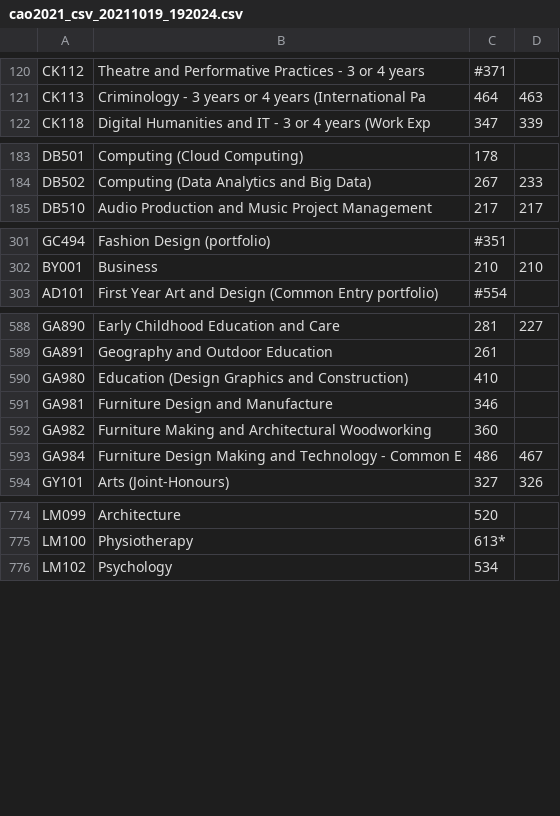
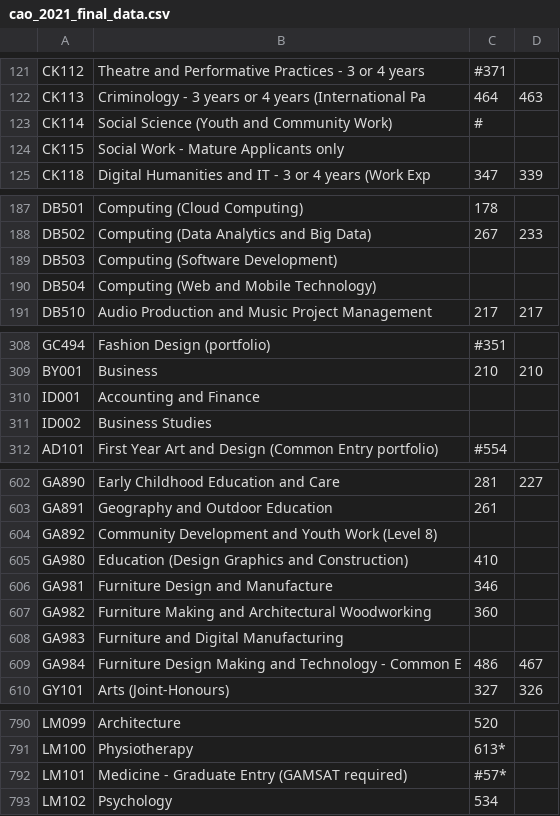
Before and after one commit to CiaranMoran27/Fundamentals-of-Data-Analysis, a CSV file: data/cao_2021_final_data.csv (was data/cao2021_csv_20211019_192024.csv), drawn as a sheet; only a part is shown, gaps mark what is left out; the diff covers the shown part only.

```diff
--- a/data/cao2021_csv_20211019_192024.csv
+++ b/data/cao_2021_final_data.csv
@@ -121,2 +122,4 @@ CK112,Theatre and Performative Practices - 3 or 4 years,#371,
 CK113,Criminology - 3 years or 4 years (International Pa,464,463
+CK114,Social Science (Youth and Community Work),#,
+CK115,Social Work - Mature Applicants only,
 CK118,Digital Humanities and IT - 3 or 4 years (Work Exp,347,339
@@ -184,2 +188,4 @@ DB501,Computing (Cloud Computing),178
 DB502,Computing (Data Analytics and Big Data),267,233
+DB503,Computing (Software Development),
+DB504,Computing (Web and Mobile Technology),
 DB510,Audio Production and Music Project Management,217,217
@@ -302,2 +309,4 @@ GC494,Fashion Design (portfolio),#351,
 BY001,Business,210,210
+ID001,Accounting and Finance,
+ID002,Business Studies,
 AD101,First Year Art and Design (Common Entry portfolio),#554,
@@ -589,2 +603,3 @@ GA890,Early Childhood Education and Care,281,227
 GA891,Geography and Outdoor Education,261,
+GA892,Community Development and Youth Work (Level 8),
 GA980,Education (Design Graphics and Construction),410,
@@ -592,2 +607,3 @@ GA981,Furniture Design and Manufacture,346,
 GA982,Furniture Making and Architectural Woodworking,360,
+GA983,Furniture and Digital Manufacturing,
 GA984,Furniture Design  Making and Technology - Common E,486,467
@@ -775,2 +791,3 @@ LM099,Architecture,520,
 LM100,Physiotherapy,613*,
+LM101,Medicine  - Graduate Entry (GAMSAT required),#57*,
 LM102,Psychology,534,
```
Also changed, not shown: 17 added rows elsewhere in this file, 6 other files.
